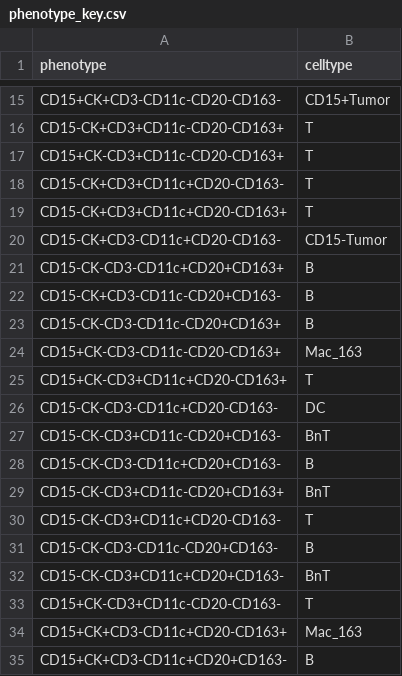
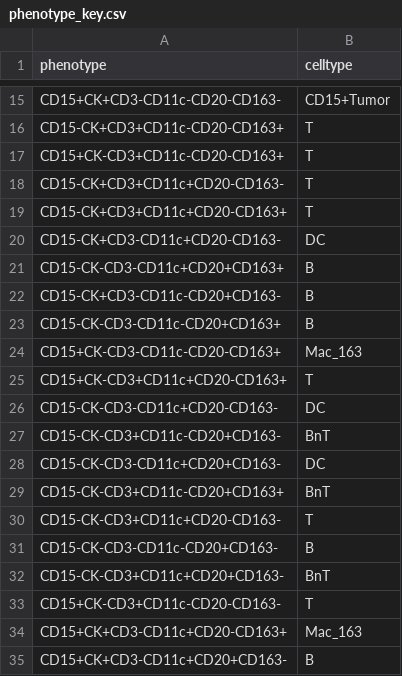
Before and after one commit to ImmucanWP7/IMMUcanWorkflow2021, a CSV file: mIF/Analysis/data/phenotype_key.csv, drawn as a sheet; only a part is shown, gaps mark what is left out.

Commit message:
updated phenotype key

```diff
--- a/mIF/Analysis/data/phenotype_key.csv
+++ b/mIF/Analysis/data/phenotype_key.csv
@@ -19,3 +19,3 @@ CD15-CK+CD3+CD11c+CD20-CD163-,T
 CD15-CK+CD3+CD11c+CD20-CD163+,T
-CD15-CK+CD3-CD11c+CD20-CD163-,CD15-Tumor
+CD15-CK+CD3-CD11c+CD20-CD163-,DC
 CD15-CK-CD3-CD11c+CD20+CD163+,B
@@ -27,3 +27,3 @@ CD15-CK-CD3-CD11c+CD20-CD163-,DC
 CD15-CK-CD3+CD11c-CD20+CD163-,BnT
-CD15-CK-CD3-CD11c+CD20+CD163-,B
+CD15-CK-CD3-CD11c+CD20+CD163-,DC
 CD15-CK-CD3+CD11c-CD20+CD163+,BnT
```
